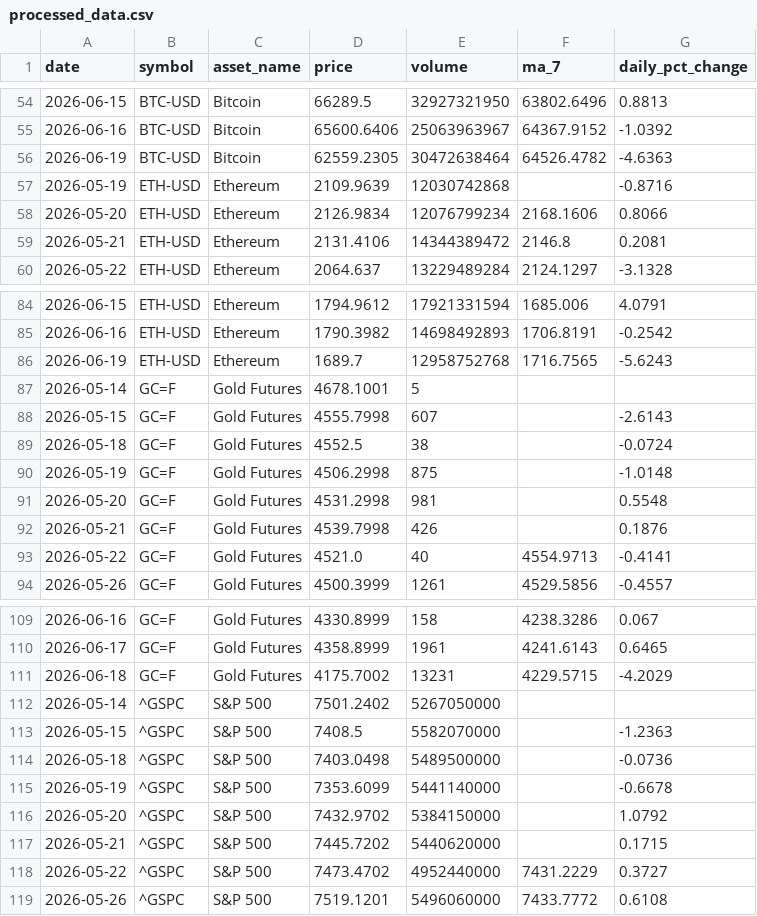
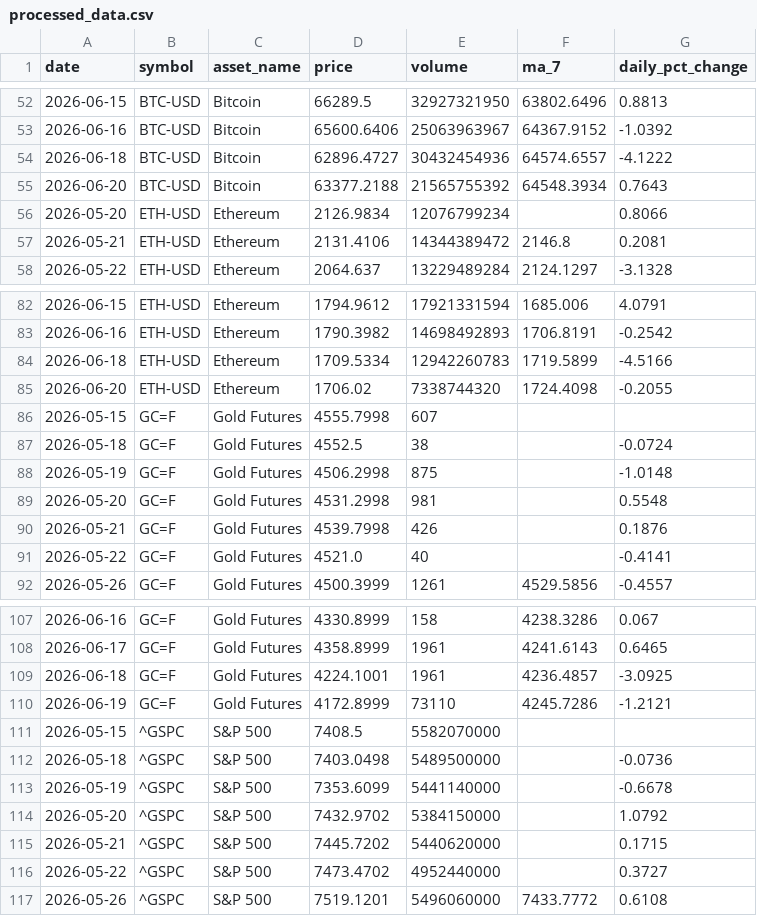
Before and after one commit to Bhupendra308/market-pulse, a CSV file: processed_data.csv, drawn as a sheet; only a part is shown, gaps mark what is left out; the diff covers the shown part only.

```diff
--- a/processed_data.csv
+++ b/processed_data.csv
@@ -55,5 +53,5 @@ date,symbol,asset_name,price,volume,ma_7,daily_pct_change
 2026-06-16,BTC-USD,Bitcoin,65600.6406,25063963967,64367.9152,-1.0392
-2026-06-19,BTC-USD,Bitcoin,62559.2305,30472638464,64526.4782,-4.6363
-2026-05-19,ETH-USD,Ethereum,2109.9639,12030742868,,-0.8716
-2026-05-20,ETH-USD,Ethereum,2126.9834,12076799234,2168.1606,0.8066
+2026-06-18,BTC-USD,Bitcoin,62896.4727,30432454936,64574.6557,-4.1222
+2026-06-20,BTC-USD,Bitcoin,63377.2188,21565755392,64548.3934,0.7643
+2026-05-20,ETH-USD,Ethereum,2126.9834,12076799234,,0.8066
 2026-05-21,ETH-USD,Ethereum,2131.4106,14344389472,2146.8,0.2081
@@ -85,5 +83,5 @@ date,symbol,asset_name,price,volume,ma_7,daily_pct_change
 2026-06-16,ETH-USD,Ethereum,1790.3982,14698492893,1706.8191,-0.2542
-2026-06-19,ETH-USD,Ethereum,1689.7,12958752768,1716.7565,-5.6243
-2026-05-14,GC=F,Gold Futures,4678.1001,5,,
-2026-05-15,GC=F,Gold Futures,4555.7998,607,,-2.6143
+2026-06-18,ETH-USD,Ethereum,1709.5334,12942260783,1719.5899,-4.5166
+2026-06-20,ETH-USD,Ethereum,1706.02,7338744320,1724.4098,-0.2055
+2026-05-15,GC=F,Gold Futures,4555.7998,607,,
 2026-05-18,GC=F,Gold Futures,4552.5,38,,-0.0724
@@ -92,3 +90,3 @@ date,symbol,asset_name,price,volume,ma_7,daily_pct_change
 2026-05-21,GC=F,Gold Futures,4539.7998,426,,0.1876
-2026-05-22,GC=F,Gold Futures,4521.0,40,4554.9713,-0.4141
+2026-05-22,GC=F,Gold Futures,4521.0,40,,-0.4141
 2026-05-26,GC=F,Gold Futures,4500.3999,1261,4529.5856,-0.4557
@@ -110,5 +108,5 @@ date,symbol,asset_name,price,volume,ma_7,daily_pct_change
 2026-06-17,GC=F,Gold Futures,4358.8999,1961,4241.6143,0.6465
-2026-06-18,GC=F,Gold Futures,4175.7002,13231,4229.5715,-4.2029
-2026-05-14,^GSPC,S&P 500,7501.2402,5267050000,,
-2026-05-15,^GSPC,S&P 500,7408.5,5582070000,,-1.2363
+2026-06-18,GC=F,Gold Futures,4224.1001,1961,4236.4857,-3.0925
+2026-06-19,GC=F,Gold Futures,4172.8999,73110,4245.7286,-1.2121
+2026-05-15,^GSPC,S&P 500,7408.5,5582070000,,
 2026-05-18,^GSPC,S&P 500,7403.0498,5489500000,,-0.0736
@@ -117,3 +115,3 @@ date,symbol,asset_name,price,volume,ma_7,daily_pct_change
 2026-05-21,^GSPC,S&P 500,7445.7202,5440620000,,0.1715
-2026-05-22,^GSPC,S&P 500,7473.4702,4952440000,7431.2229,0.3727
+2026-05-22,^GSPC,S&P 500,7473.4702,4952440000,,0.3727
 2026-05-26,^GSPC,S&P 500,7519.1201,5496060000,7433.7772,0.6108
```
Also changed, not shown: 2 removed rows and 4 edited cells elsewhere in this file.
